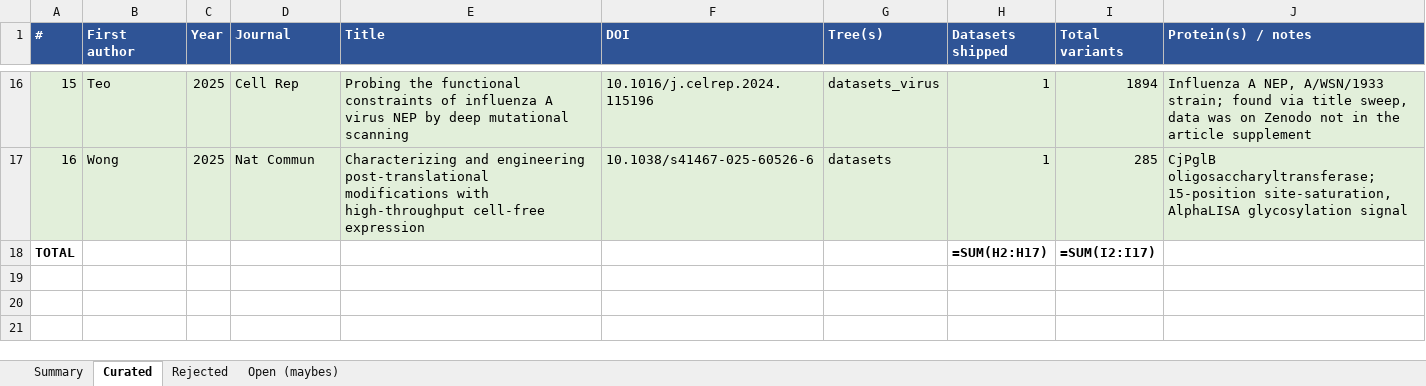
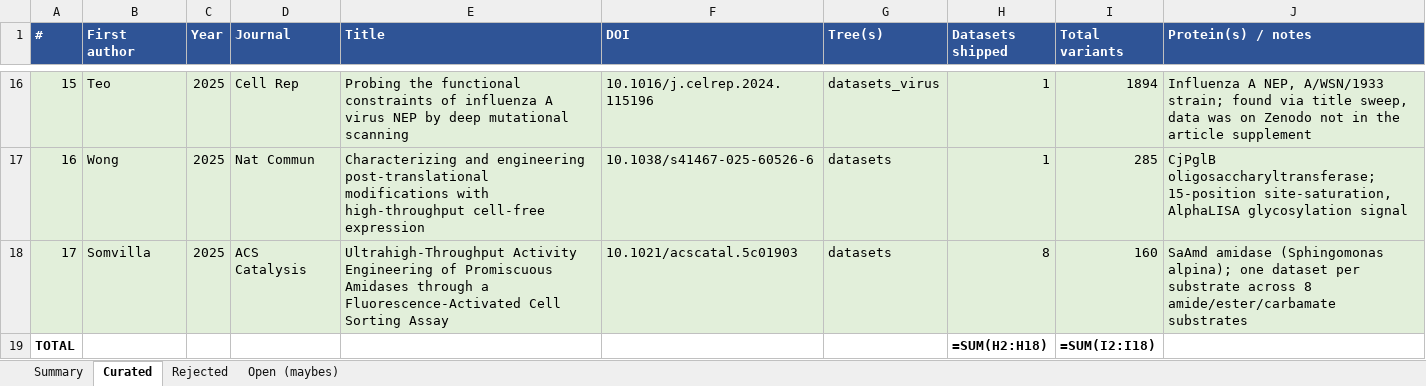
Before and after one commit to JYT86/fitnessbench, an Excel workbook: FitnessBench_2025_literature_search.xlsx, sheet Curated, drawn as a sheet; only a part is shown, gaps mark what is left out; values as stored, in another font and other column widths than the file's, no borders; formulas without a stored value are shown as written; addresses are those after the commit; the diff names each change by its address in the sheet, - before the commit and + after, or states it on an @@ line.

Commit message:
Update the tracker for the redone ACS sweep
Adds Somvilla 2025 (8 datasets, 160 variants), the four new rejections, and
the seventh sweep's row. Marks the fourth sweep SUPERSEDED rather than
deleting it -- it is the reason the seventh exists, and the contrast between
a manual browse and a real query is the useful part of the record.

```diff
--- a/FitnessBench_2025_literature_search.xlsx (sheet Curated)
+++ b/FitnessBench_2025_literature_search.xlsx (sheet Curated)
+row 18: 17 | Somvilla | 2025 | ACS Catalysis | Ultrahigh-Throughput Activity Engineering of Promiscuous Amidases through a Fluorescence-Activated Cell Sorting Assay | 10.1021/acscatal.5c01903 | datasets | 8 | 160 | SaAmd amidase (Sphingomonas alpina); one dataset per substrate across 8 amide/ester/carbamate substrates
-H19 (Datasets shipped): =SUM(H2:H17)
+H19 (Datasets shipped): =SUM(H2:H18)
-I19 (Total variants): =SUM(I2:I17)
+I19 (Total variants): =SUM(I2:I18)
```
Also changed, not shown: sheet Rejected, sheet Summary.
